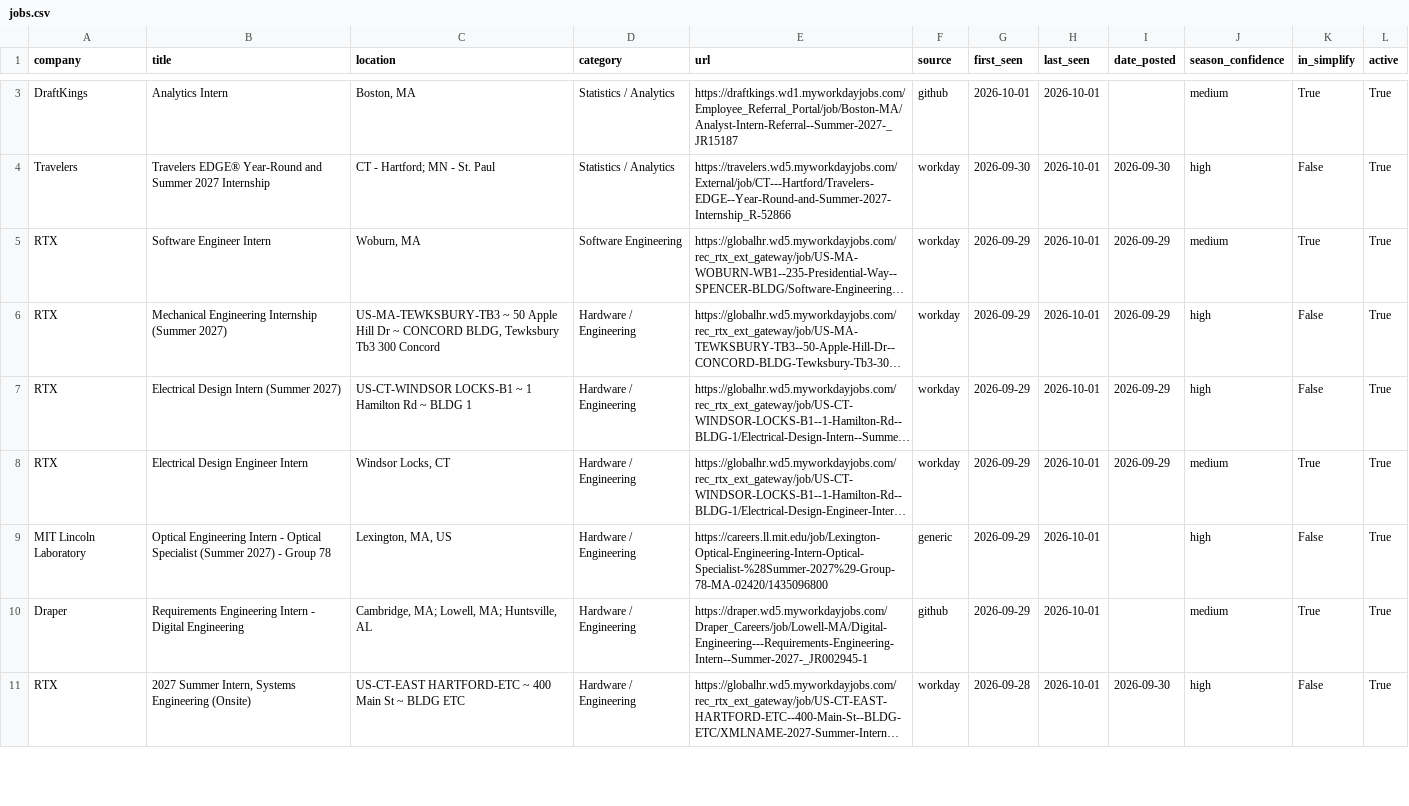
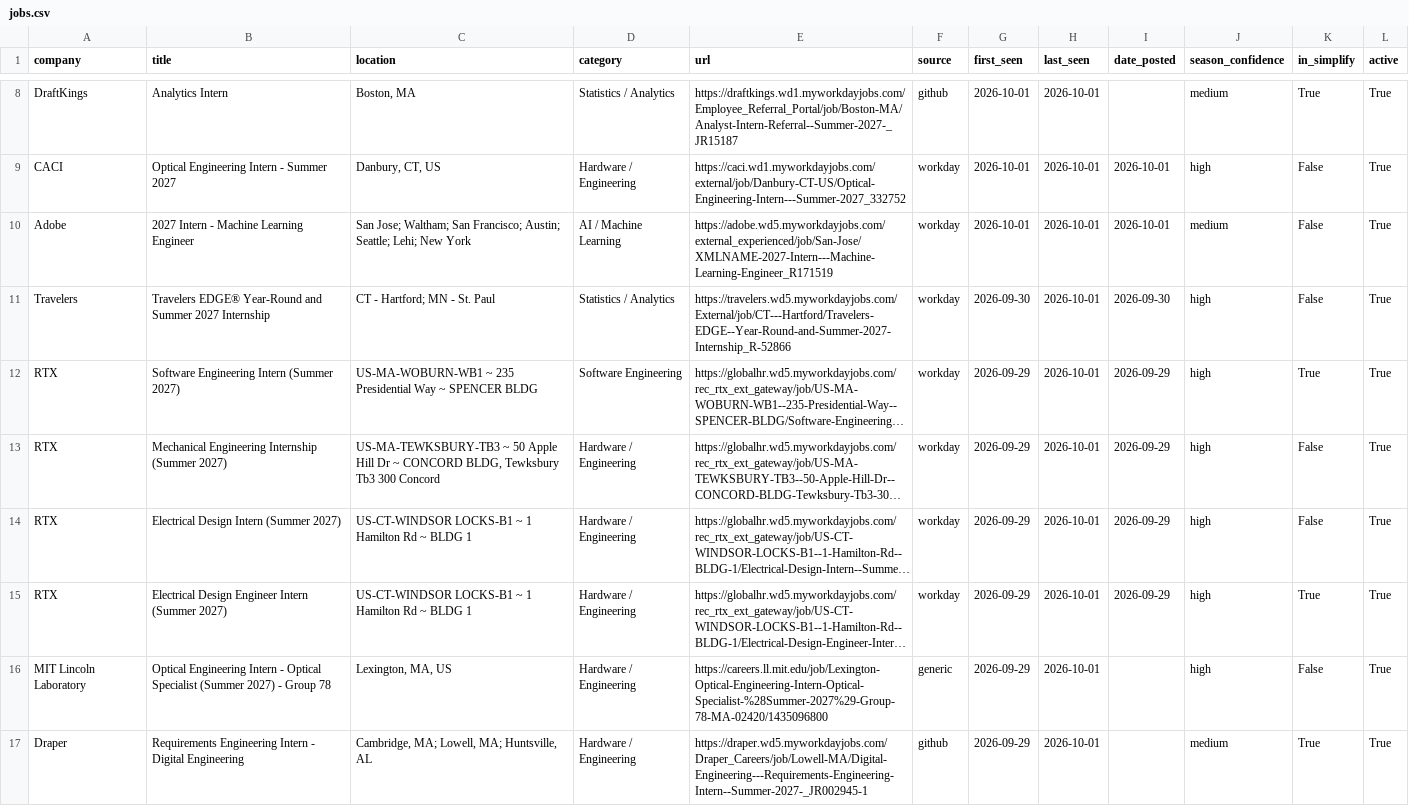
Before and after one commit to vishalr302/new-england-summer-2027-internships, a CSV file: data/jobs.csv, drawn as a sheet; only a part is shown, gaps mark what is left out; the shorter side is filled out with more unchanged rows; long unchanged cells end in …; addresses are those after the commit; the diff covers the shown part only; the diff names each change by its address in the sheet, - before the commit and + after, or states it on an @@ line.

```diff
--- a/data/jobs.csv
+++ b/data/jobs.csv
+row 9: CACI | Optical Engineering Intern - Summer 2027 | Danbury, CT, US | Hardware / Engineering | https://caci.wd1.myworkdayjobs.com/external/job/Danbury-CT-US/Optical-Engineering-Intern---Summer-2027_332752 | workday | 2026-10-01 | 2026-10-01 | 2026-10-01 | high | False | True
+row 10: Adobe | 2027 Intern - Machine Learning Engineer | San Jose; Waltham; San Francisco; Austin; Seattle; Lehi; New York | AI / Machine Learning | https://adobe.wd5.myworkdayjobs.com/external_experienced/job/San-Jose/XMLNAME-2027-Intern---Machine-Learning-Engineer_R171519 | workday | 2026-10-01 | 2026-10-01 | 2026-10-01 | medium | False | True
-B12 (title): Software Engineer Intern
+B12 (title): Software Engineering Intern (Summer 2027)
-C12 (location): Woburn, MA
+C12 (location): US-MA-WOBURN-WB1 ~ 235 Presidential Way ~ SPENCER BLDG
-J12 (season_confidence): medium
+J12 (season_confidence): high
-B15 (title): Electrical Design Engineer Intern
+B15 (title): Electrical Design Engineer Intern (Summer 2027)
-C15 (location): Windsor Locks, CT
+C15 (location): US-CT-WINDSOR LOCKS-B1 ~ 1 Hamilton Rd ~ BLDG 1
-J15 (season_confidence): medium
+J15 (season_confidence): high
```
Also changed, not shown: 5 added rows and 6 edited cells elsewhere in this file, 3 other files.
